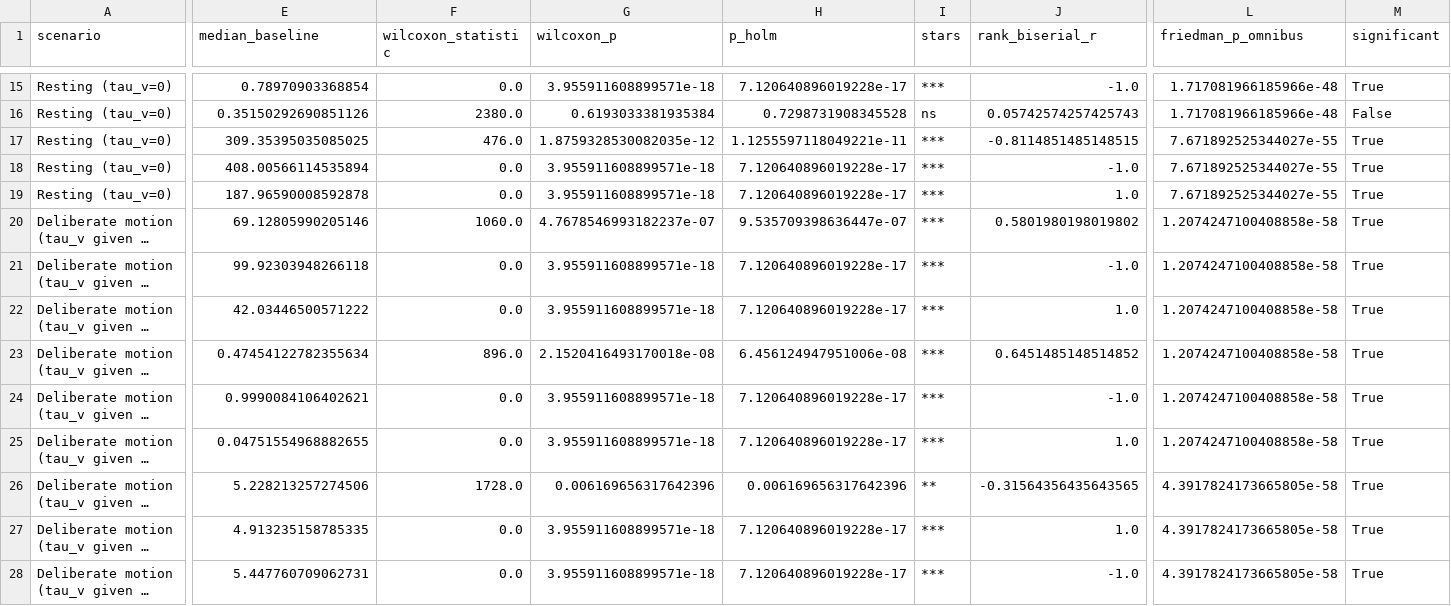
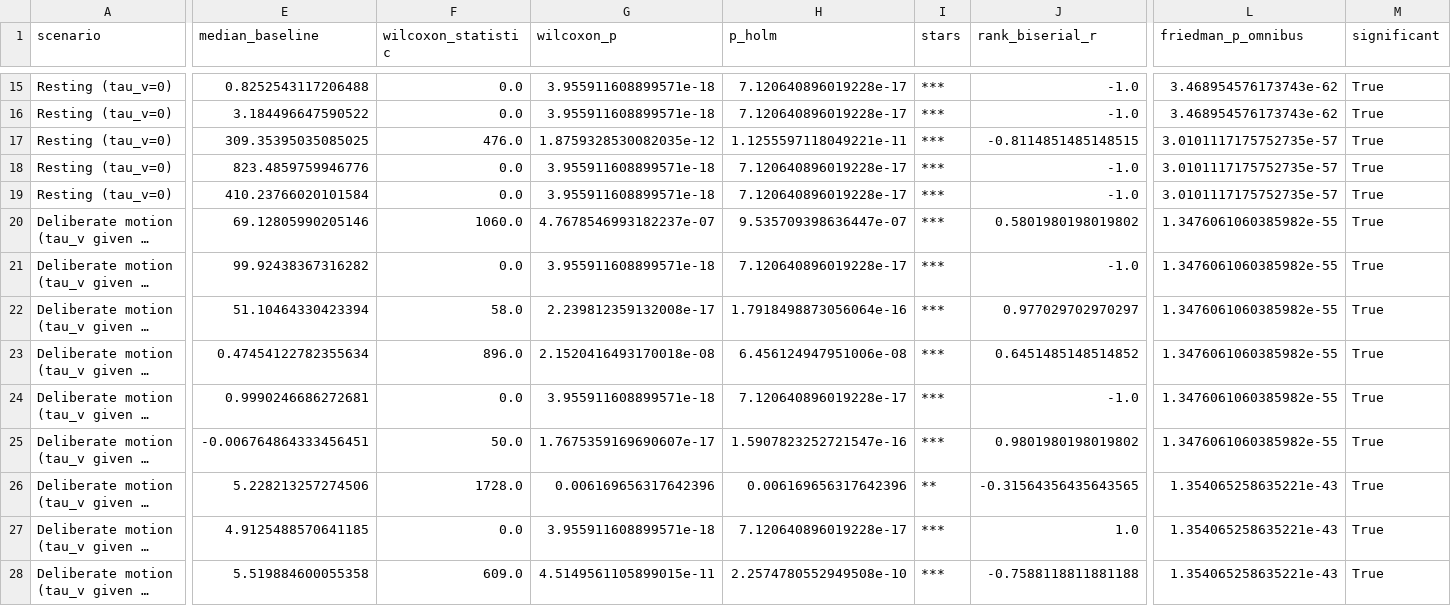
Before and after one commit to Thiago-TP/eadrc-parkinson-suppression, a CSV file: results/stats/wilcoxon_full_results.csv, drawn as a sheet; only a part is shown, gaps mark what is left out; long unchanged cells end in …; the diff covers the shown part only; the diff names each change by its address in the sheet, - before the commit and + after, or states it on an @@ line.

```diff
--- a/results/stats/wilcoxon_full_results.csv
+++ b/results/stats/wilcoxon_full_results.csv
-E15 (median_baseline): 0.78970903368854
+E15 (median_baseline): 0.8252543117206488
-L15:L16 (friedman_p_omnibus): 1.717081966185966e-48
+L15:L16 (friedman_p_omnibus): 3.468954576173743e-62
-E16 (median_baseline): 0.35150292690851126
+E16 (median_baseline): 3.184496647590522
-F16 (wilcoxon_statistic): 2380.0
+F16 (wilcoxon_statistic): 0.0
-G16 (wilcoxon_p): 0.6193033381935384
+G16 (wilcoxon_p): 3.955911608899571e-18
-H16 (p_holm): 0.7298731908345528
+H16 (p_holm): 7.120640896019228e-17
-I16 (stars): ns
+I16 (stars): ***
-J16 (rank_biserial_r): 0.05742574257425743
+J16 (rank_biserial_r): -1.0
-M16 (significant): False
+M16 (significant): True
-L17:L19 (friedman_p_omnibus): 7.671892525344027e-55
+L17:L19 (friedman_p_omnibus): 3.0101117175752735e-57
-E18 (median_baseline): 408.00566114535894
+E18 (median_baseline): 823.4859759946776
-E19 (median_baseline): 187.96590008592878
+E19 (median_baseline): 410.23766020101584
-J19 (rank_biserial_r): 1.0
+J19 (rank_biserial_r): -1.0
-L20:L25 (friedman_p_omnibus): 1.2074247100408858e-58
+L20:L25 (friedman_p_omnibus): 1.3476061060385982e-55
-E21 (median_baseline): 99.92303948266118
+E21 (median_baseline): 99.92438367316282
-E22 (median_baseline): 42.03446500571222
+E22 (median_baseline): 51.10464330423394
-F22 (wilcoxon_statistic): 0.0
+F22 (wilcoxon_statistic): 58.0
-G22 (wilcoxon_p): 3.955911608899571e-18
+G22 (wilcoxon_p): 2.239812359132008e-17
-H22 (p_holm): 7.120640896019228e-17
+H22 (p_holm): 1.7918498873056064e-16
-J22 (rank_biserial_r): 1.0
+J22 (rank_biserial_r): 0.977029702970297
-E24 (median_baseline): 0.9990084106402621
+E24 (median_baseline): 0.9990246686272681
-E25 (median_baseline): 0.04751554968882655
+E25 (median_baseline): -0.006764864333456451
-F25 (wilcoxon_statistic): 0.0
+F25 (wilcoxon_statistic): 50.0
-G25 (wilcoxon_p): 3.955911608899571e-18
+G25 (wilcoxon_p): 1.7675359169690607e-17
-H25 (p_holm): 7.120640896019228e-17
+H25 (p_holm): 1.5907823252721547e-16
-J25 (rank_biserial_r): 1.0
+J25 (rank_biserial_r): 0.9801980198019802
-L26:L28 (friedman_p_omnibus): 4.3917824173665805e-58
+L26:L28 (friedman_p_omnibus): 1.354065258635221e-43
-E27 (median_baseline): 4.913235158785335
+E27 (median_baseline): 4.9125488570641185
-E28 (median_baseline): 5.447760709062731
+E28 (median_baseline): 5.519884600055358
-F28 (wilcoxon_statistic): 0.0
+F28 (wilcoxon_statistic): 609.0
-G28 (wilcoxon_p): 3.955911608899571e-18
+G28 (wilcoxon_p): 4.5149561105899015e-11
-H28 (p_holm): 7.120640896019228e-17
+H28 (p_holm): 2.2574780552949508e-10
-J28 (rank_biserial_r): -1.0
+J28 (rank_biserial_r): -0.7588118811881188
```
Also changed, not shown: 65 edited cells elsewhere in this file, results/metrics/pid_de_amplitude_0.0_metrics-stats.csv, results/metrics/pid_de_amplitude_1.0_metrics-stats.csv, 19 other files.
